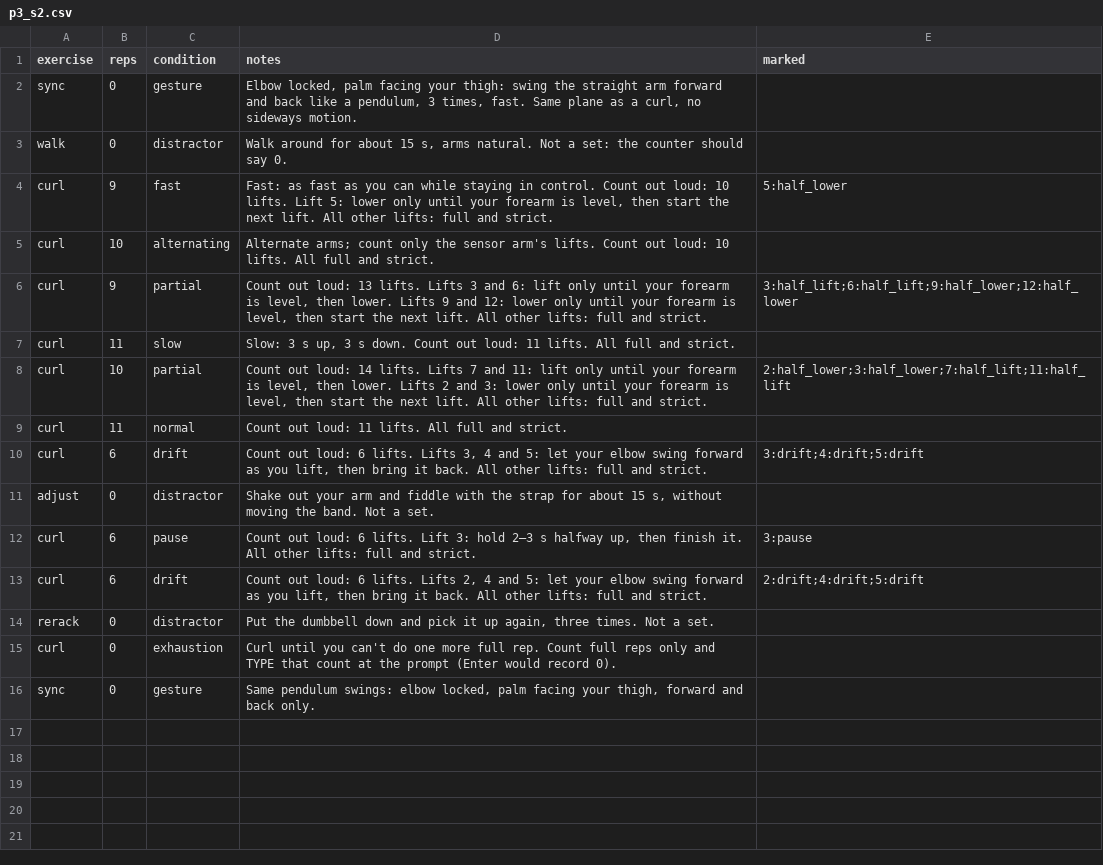
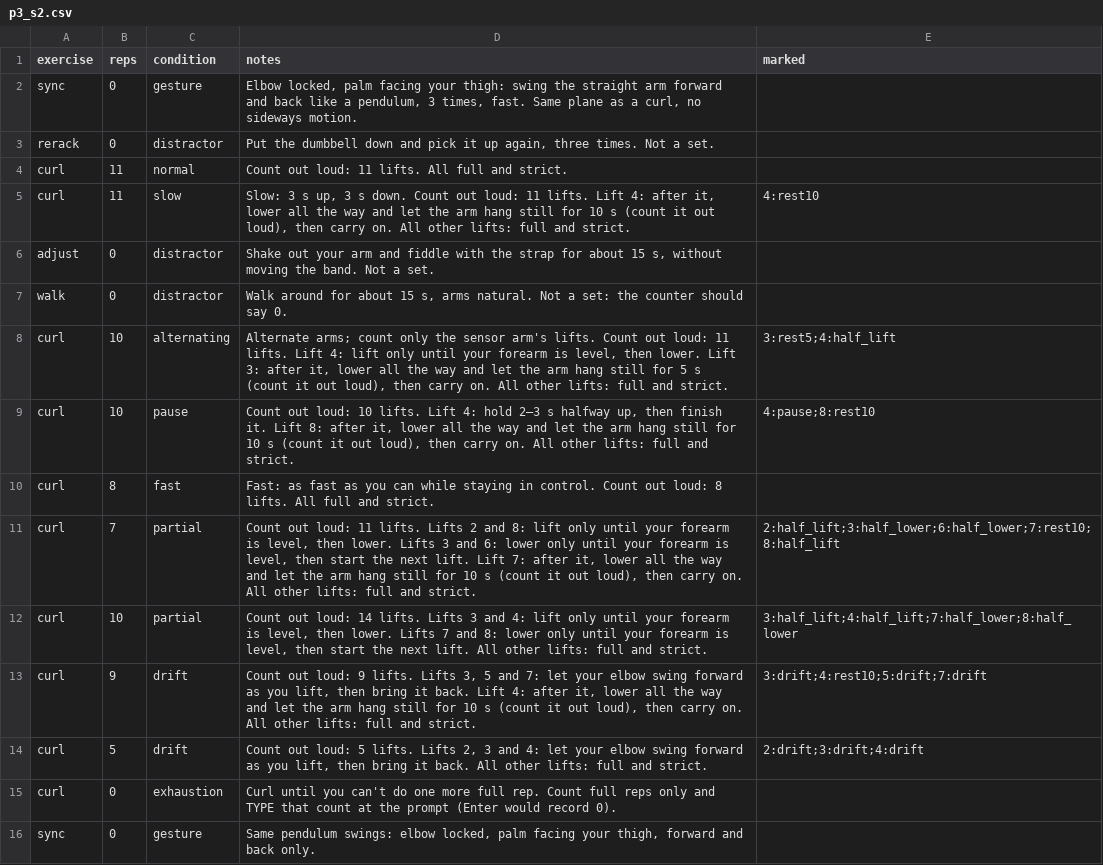
Before and after one commit to adityabhagwani/RepSense-V1, a CSV file: protocols/p3_s2.csv, drawn as a sheet.

Commit message:
Scripted rests in the middle of a set (REST_CHANCE 0.5; 5, 10 or 15 s), session-2 scripts remade
Rests break the count most often in spliced sets and no recording had one. The validator now
leaves a scripted rest out of its movement and pace checks.

```diff
--- a/protocols/p3_s2.csv
+++ b/protocols/p3_s2.csv
@@ -2,14 +2,14 @@ exercise,reps,condition,notes,marked
 sync,0,gesture,"Elbow locked, palm facing your thigh: swing the straight arm forward and back like a pendulum, 3 times, fast. Same plane as a curl, no sideways motion.",
+rerack,0,distractor,"Put the dumbbell down and pick it up again, three times. Not a set.",
+curl,11,normal,Count out loud: 11 lifts. All full and strict.,
+curl,11,slow,"Slow: 3 s up, 3 s down. Count out loud: 11 lifts. Lift 4: after it, lower all the way and let the arm hang still for 10 s (count it out loud), then carry on. All other lifts: full and strict.",4:rest10
+adjust,0,distractor,"Shake out your arm and fiddle with the strap for about 15 s, without moving the band. Not a set.",
 walk,0,distractor,"Walk around for about 15 s, arms natural. Not a set: the counter should say 0.",
-curl,9,fast,"Fast: as fast as you can while staying in control. Count out loud: 10 lifts. Lift 5: lower only until your forearm is level, then start the next lift. All other lifts: full and strict.",5:half_lower
-curl,10,alternating,Alternate arms; count only the sensor arm's lifts. Count out loud: 10 lifts. All full and strict.,
-curl,9,partial,"Count out loud: 13 lifts. Lifts 3 and 6: lift only until your forearm is level, then lower. Lifts 9 and 12: lower only until your forearm is level, then start the next lift. All other lifts: full and strict.",3:half_lift;6:half_lift;9:half_lower;12:half_lower
-curl,11,slow,"Slow: 3 s up, 3 s down. Count out loud: 11 lifts. All full and strict.",
-curl,10,partial,"Count out loud: 14 lifts. Lifts 7 and 11: lift only until your forearm is level, then lower. Lifts 2 and 3: lower only until your forearm is level, then start the next lift. All other lifts: full and strict.",2:half_lower;3:half_lower;7:half_lift;11:half_lift
-curl,11,normal,Count out loud: 11 lifts. All full and strict.,
-curl,6,drift,"Count out loud: 6 lifts. Lifts 3, 4 and 5: let your elbow swing forward as you lift, then bring it back. All other lifts: full and strict.",3:drift;4:drift;5:drift
-adjust,0,distractor,"Shake out your arm and fiddle with the strap for about 15 s, without moving the band. Not a set.",
-curl,6,pause,"Count out loud: 6 lifts. Lift 3: hold 2–3 s halfway up, then finish it. All other lifts: full and strict.",3:pause
-curl,6,drift,"Count out loud: 6 lifts. Lifts 2, 4 and 5: let your elbow swing forward as you lift, then bring it back. All other lifts: full and strict.",2:drift;4:drift;5:drift
-rerack,0,distractor,"Put the dumbbell down and pick it up again, three times. Not a set.",
+curl,10,alternating,"Alternate arms; count only the sensor arm's lifts. Count out loud: 11 lifts. Lift 4: lift only until your forearm is level, then lower. Lift 3: after it, lower all the way and let the arm hang still for 5 s (count it out loud), then carry on. All other lifts: full and strict.",3:rest5;4:half_lift
+curl,10,pause,"Count out loud: 10 lifts. Lift 4: hold 2–3 s halfway up, then finish it. Lift 8: after it, lower all the way and let the arm hang still for 10 s (count it out loud), then carry on. All other lifts: full and strict.",4:pause;8:rest10
+curl,8,fast,Fast: as fast as you can while staying in control. Count out loud: 8 lifts. All full and strict.,
+curl,7,partial,"Count out loud: 11 lifts. Lifts 2 and 8: lift only until your forearm is level, then lower. Lifts 3 and 6: lower only until your forearm is level, then start the next lift. Lift 7: after it, lower all the way and let the arm hang still for 10 s (count it out loud), then carry on. All other lifts: full and strict.",2:half_lift;3:half_lower;6:half_lower;7:rest10;8:half_lift
+curl,10,partial,"Count out loud: 14 lifts. Lifts 3 and 4: lift only until your forearm is level, then lower. Lifts 7 and 8: lower only until your forearm is level, then start the next lift. All other lifts: full and strict.",3:half_lift;4:half_lift;7:half_lower;8:half_lower
+curl,9,drift,"Count out loud: 9 lifts. Lifts 3, 5 and 7: let your elbow swing forward as you lift, then bring it back. Lift 4: after it, lower all the way and let the arm hang still for 10 s (count it out loud), then carry on. All other lifts: full and strict.",3:drift;4:rest10;5:drift;7:drift
+curl,5,drift,"Count out loud: 5 lifts. Lifts 2, 3 and 4: let your elbow swing forward as you lift, then bring it back. All other lifts: full and strict.",2:drift;3:drift;4:drift
 curl,0,exhaustion,Curl until you can't do one more full rep. Count full reps only and TYPE that count at the prompt (Enter would record 0).,
```
Also changed, not shown: protocols/p2_s2.csv, protocols/p4_s2.csv, 14 other files.
